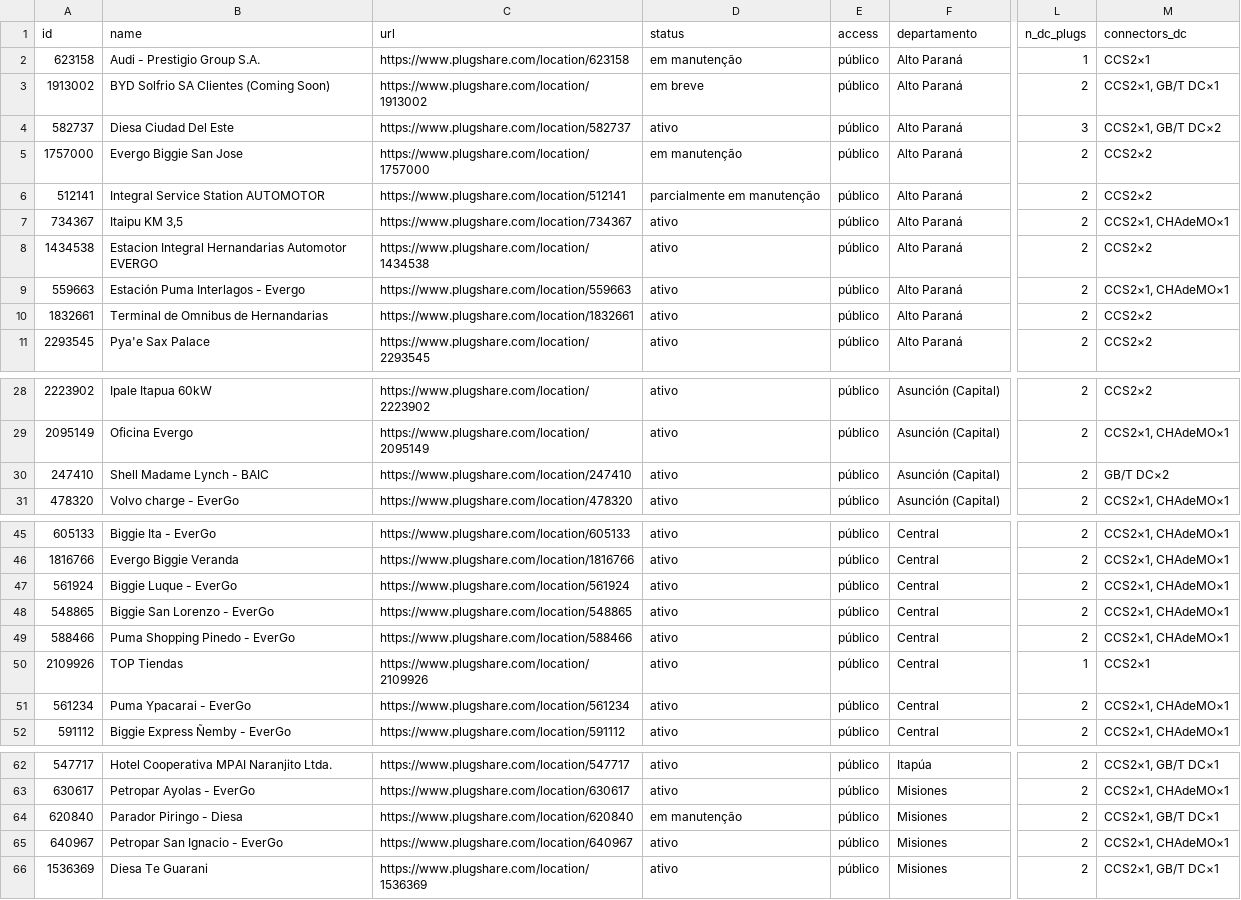
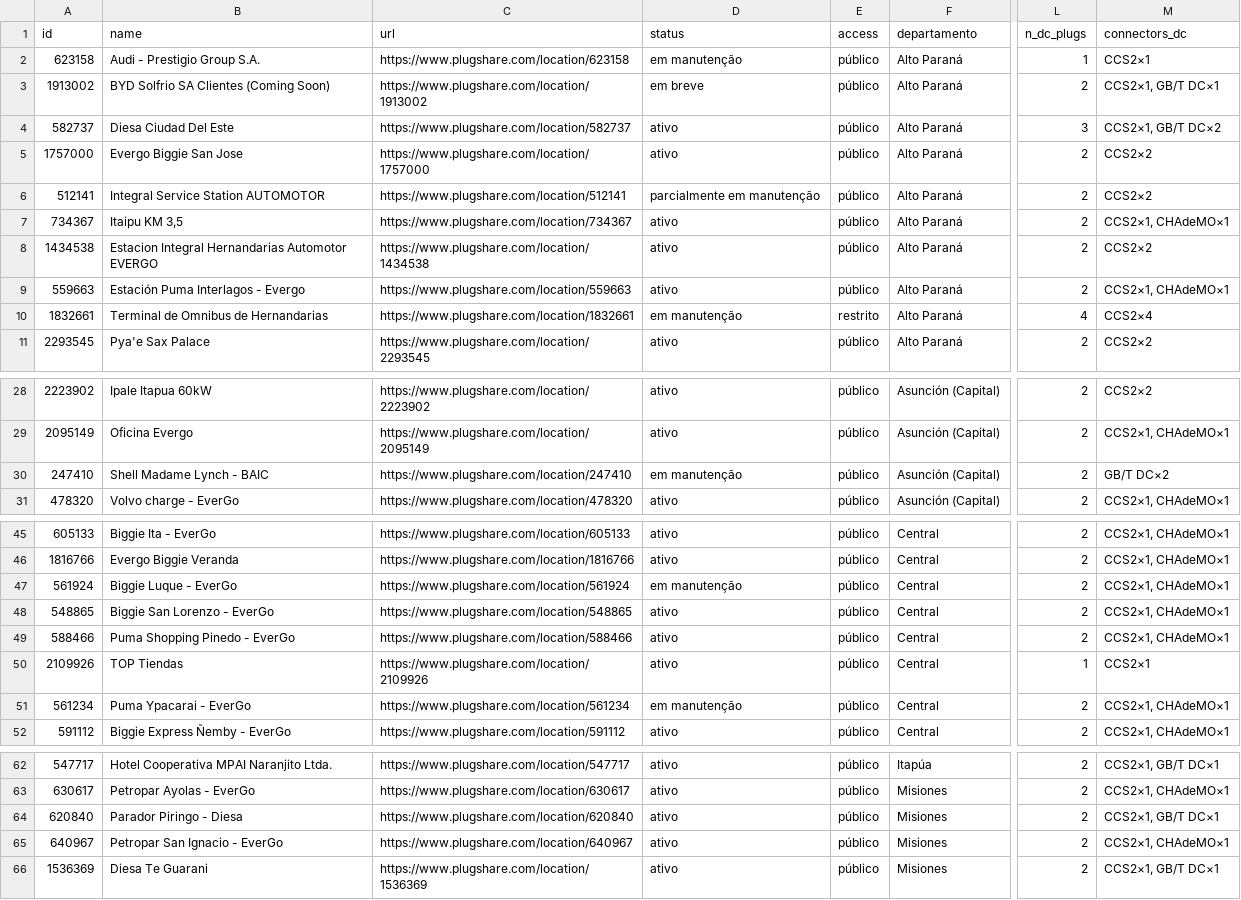
Before and after one commit to ParaguaianMax/paraguay-ev-market, a CSV file: data/chargers-dc.csv, drawn as a sheet; only a part is shown, gaps mark what is left out; the diff names each change by its address in the sheet, - before the commit and + after, or states it on an @@ line.

Commit message:
Revisão PlugShare 2026-11-02: status de 6 locais e Terminal Hernandarias CCS2×4 restrito

```diff
--- a/data/chargers-dc.csv
+++ b/data/chargers-dc.csv
-D5 (status): em manutenção
+D5 (status): ativo
-D10 (status): ativo
+D10 (status): em manutenção
-E10 (access): público
+E10 (access): restrito
-L10 (n_dc_plugs): 2
+L10 (n_dc_plugs): 4
-M10 (connectors_dc): CCS2×2
+M10 (connectors_dc): CCS2×4
-D30 (status): ativo
+D30 (status): em manutenção
-D47 (status): ativo
+D47 (status): em manutenção
-D51 (status): ativo
+D51 (status): em manutenção
-D64 (status): em manutenção
+D64 (status): ativo
```
